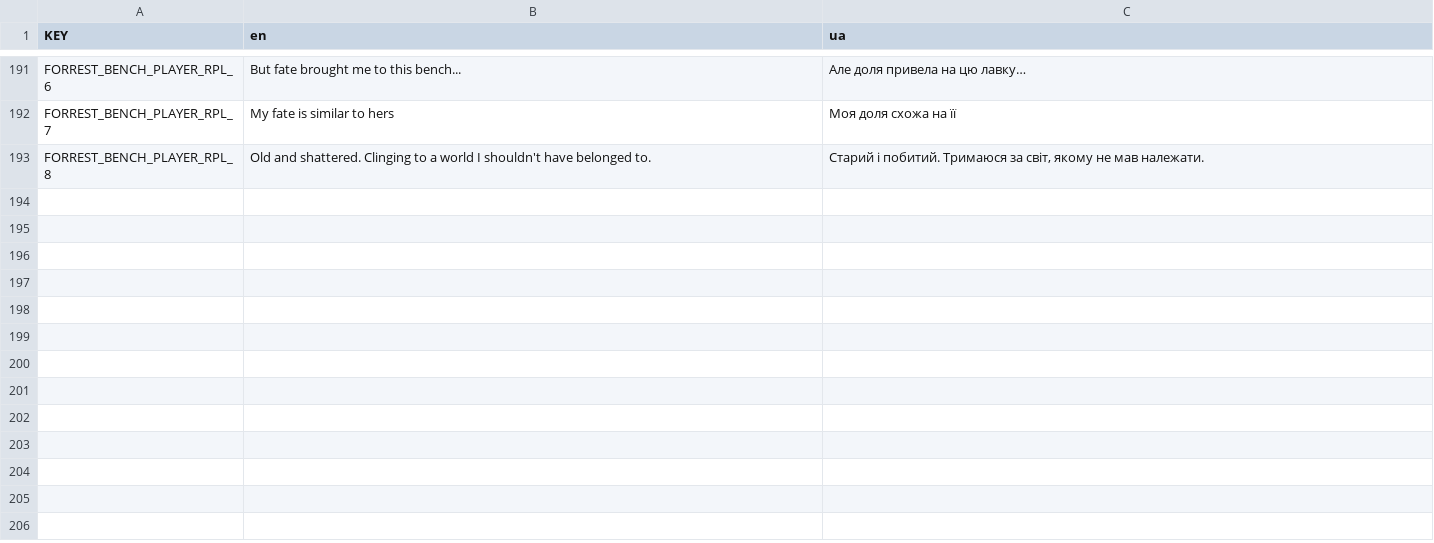
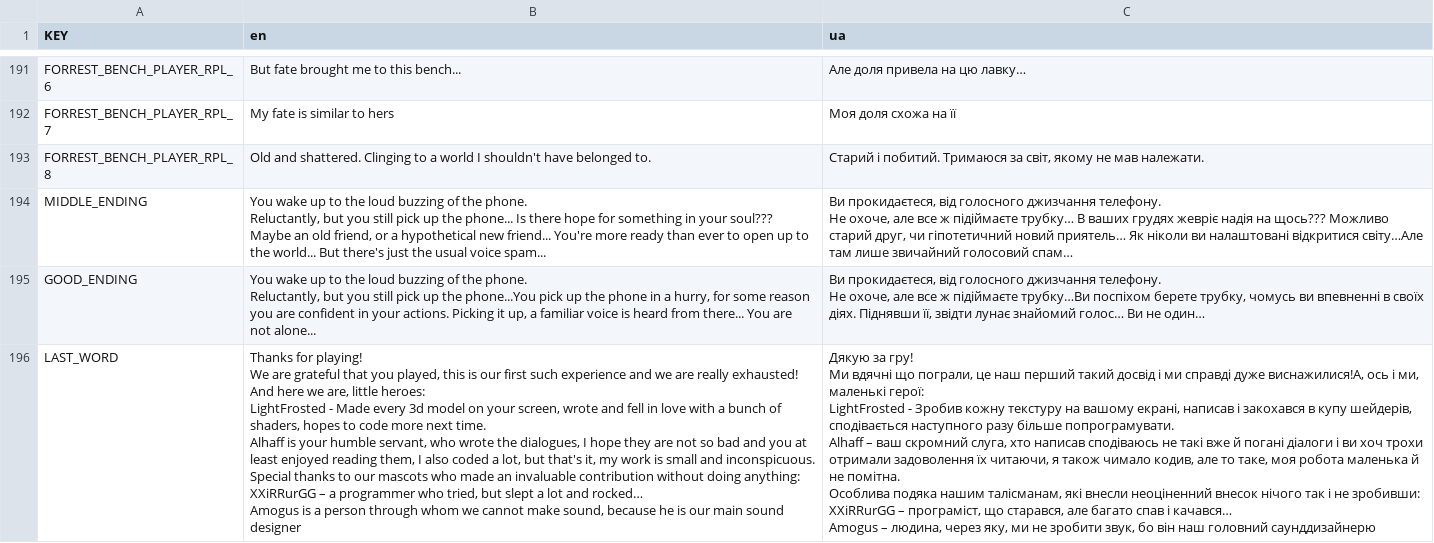
Before and after one commit to GenryMacros/Couple_Connection, a CSV file: NotesAndInteractions/Dialogues/resource/Texts/TheDarkSelfDialoguesLevel2.csv, drawn as a sheet; only a part is shown, gaps mark what is left out; ↵ is a line break in a cell; the diff names each change by its address in the sheet, - before the commit and + after, or states it on an @@ line.

Commit message:
sound

```diff
--- a/NotesAndInteractions/Dialogues/resource/Texts/TheDarkSelfDialoguesLevel2.csv
+++ b/NotesAndInteractions/Dialogues/resource/Texts/TheDarkSelfDialoguesLevel2.csv
+row 194: MIDDLE_ENDING | You wake up to the loud buzzing of the phone. ↵ Reluctantly, but you still pick up the phone... Is there hope for something in your soul??? Maybe an old friend, or a hypothetical new friend... You're more ready than ever to open up to the world... But there's just the usual voice spam... | Ви прокидаєтеся, від голосного джизчання телефону. ↵ Не охоче, але все ж підіймаєте трубку… В ваших грудях жевріє надія на щось??? Можливо старий друг, чи гіпотетичний новий приятель… Як ніколи ви налаштовані відкритися світу…Але там лише звичайний голосовий спам…
+row 195: GOOD_ENDING | You wake up to the loud buzzing of the phone. ↵ Reluctantly, but you still pick up the phone...You pick up the phone in a hurry, for some reason you are confident in your actions. Picking it up, a familiar voice is heard from there... You are not alone... | Ви прокидаєтеся, від голосного джизчання телефону. ↵ Не охоче, але все ж підіймаєте трубку…Ви поспіхом берете трубку, чомусь ви впевненні в своїх діях. Піднявши її, звідти лунає знайомий голос… Ви не один…
+row 196: LAST_WORD | Thanks for playing! ↵ We are grateful that you played, this is our first such experience and we are really exhausted! And here we are, little heroes: ↵ LightFrosted - Made every 3d model on your screen, wrote and fell in love with a bunch of shaders, hopes to code more next time. ↵ Alhaff is your humble servant, who wrote the dialogues, I hope they are not so bad and you at least enjoyed reading them, I also coded a lot, but that's it, my work is small and inconspicuous. ↵ Special thanks to our mascots who made an invaluable contribution without doing anything: ↵ XXiRRurGG – a programmer who tried, but slept a lot and rocked… ↵ Amogus is a person through whom we cannot make sound, because he is our main sound designer | Дякую за гру! ↵ Ми вдячні що пограли, це наш перший такий досвід і ми справді дуже виснажилися!A, ось і ми, маленькі герої: ↵ LightFrosted - Зробив кожну текстуру на вашому екрані, написав і закохався в купу шейдерів, сподівається наступного разу більше попрограмувати. ↵ Alhaff – ваш скромний слуга, хто написав сподіваюсь не такі вже й погані діалоги і ви хоч трохи отримали задоволення їх читаючи, я також чимало кодив, але то таке, моя робота маленька й не помітна. ↵ Особлива подяка нашим талісманам, які внесли неоціненний внесок нічого так і не зробивши: ↵ XXiRRurGG – програміст, що старався, але багато спав і качався… ↵ Amogus – людина, через яку, ми не зробити звук, бо він наш головний саунддизайнерю
```
Also changed, not shown: 31 other files.
